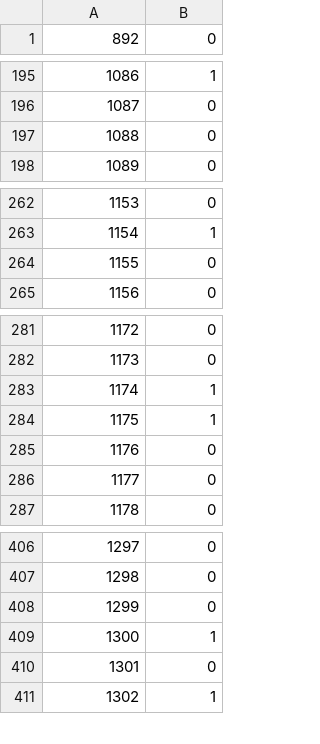
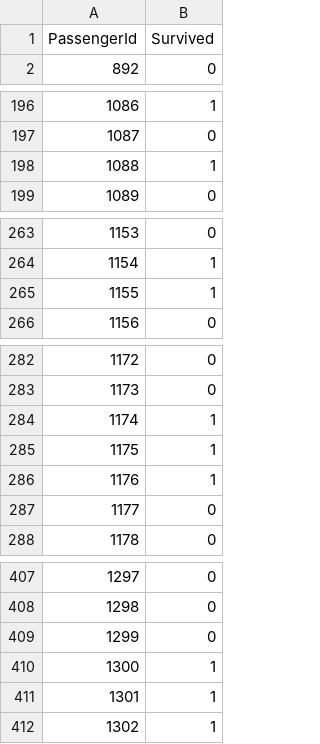
Before and after one commit to apai25/titanic-survival, a CSV file: submission.csv, drawn as a sheet; only a part is shown, gaps mark what is left out; removed rows and columns are numbered as before the commit, all else as after; the diff covers the shown part only; the diff names each change by its address in the sheet, - before the commit and + after, or states it on an @@ line.

```diff
--- a/submission.csv
+++ b/submission.csv
+row 1: PassengerId | Survived
-row 197: 1088 | 0
+row 198: 1088 | 1
-row 264: 1155 | 0
+row 265: 1155 | 1
-row 285: 1176 | 0
+row 286: 1176 | 1
-row 410: 1301 | 0
+row 411: 1301 | 1
```
Also changed, not shown: 2 moved rows elsewhere in this file, 2 other files.
